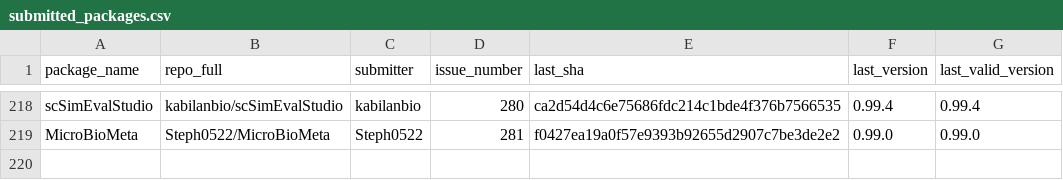
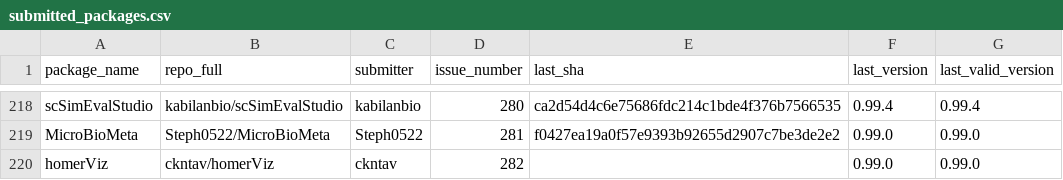
Before and after one commit to Bioconductor/BiocContributions, a CSV file: submissions/submitted_packages.csv, drawn as a sheet; only a part is shown, gaps mark what is left out.

Commit message:
Record submission of homerViz by ckntav (issue #282)

```diff
--- a/submissions/submitted_packages.csv
+++ b/submissions/submitted_packages.csv
@@ -219 +219,2 @@ scSimEvalStudio,kabilanbio/scSimEvalStudio,kabilanbio,280,ca2d54d4c6e75686fdc214
 MicroBioMeta,Steph0522/MicroBioMeta,Steph0522,281,f0427ea19a0f57e9393b92655d2907c7be3de2e2,0.99.0,0.99.0
+homerViz,ckntav/homerViz,ckntav,282,,0.99.0,0.99.0
```
